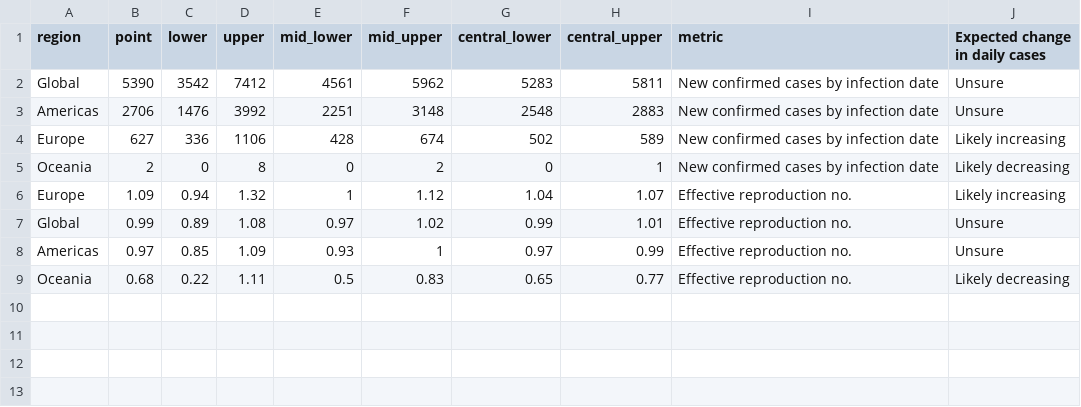
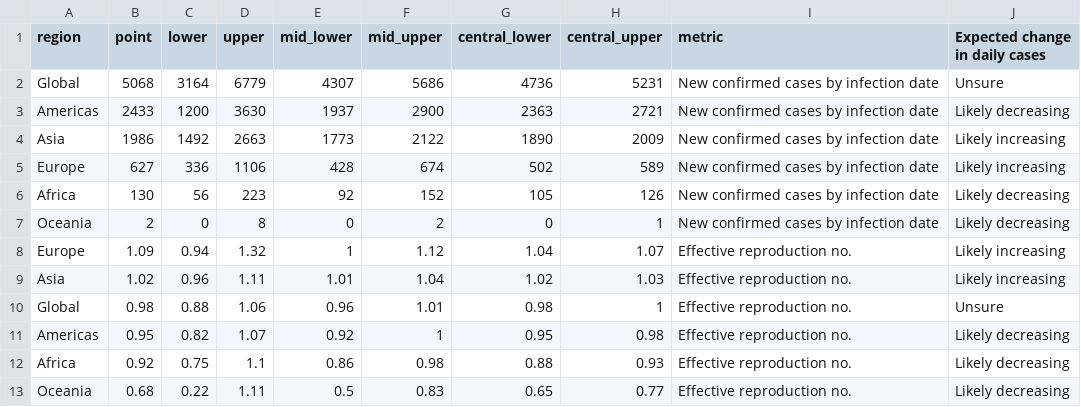
Before and after one commit to steven871121/covid-rt-estimates, a CSV file: region/deaths/summary/summary_data.csv, drawn as a sheet.

Commit message:
automated update of regional-deaths

```diff
--- a/region/deaths/summary/summary_data.csv
+++ b/region/deaths/summary/summary_data.csv
@@ -1,9 +1,13 @@
 region,point,lower,upper,mid_lower,mid_upper,central_lower,central_upper,metric,Expected change in daily cases
-Global,5390,3542,7412,4561,5962,5283,5811,New confirmed cases by infection date,Unsure
-Americas,2706,1476,3992,2251,3148,2548,2883,New confirmed cases by infection date,Unsure
+Global,5068,3164,6779,4307,5686,4736,5231,New confirmed cases by infection date,Unsure
+Americas,2433,1200,3630,1937,2900,2363,2721,New confirmed cases by infection date,Likely decreasing
+Asia,1986,1492,2663,1773,2122,1890,2009,New confirmed cases by infection date,Likely increasing
 Europe,627,336,1106,428,674,502,589,New confirmed cases by infection date,Likely increasing
+Africa,130,56,223,92,152,105,126,New confirmed cases by infection date,Likely decreasing
 Oceania,2,0,8,0,2,0,1,New confirmed cases by infection date,Likely decreasing
 Europe,1.09,0.94,1.32,1,1.12,1.04,1.07,Effective reproduction no.,Likely increasing
-Global,0.99,0.89,1.08,0.97,1.02,0.99,1.01,Effective reproduction no.,Unsure
-Americas,0.97,0.85,1.09,0.93,1,0.97,0.99,Effective reproduction no.,Unsure
+Asia,1.02,0.96,1.11,1.01,1.04,1.02,1.03,Effective reproduction no.,Likely increasing
+Global,0.98,0.88,1.06,0.96,1.01,0.98,1,Effective reproduction no.,Unsure
+Americas,0.95,0.82,1.07,0.92,1,0.95,0.98,Effective reproduction no.,Likely decreasing
+Africa,0.92,0.75,1.1,0.86,0.98,0.88,0.93,Effective reproduction no.,Likely decreasing
 Oceania,0.68,0.22,1.11,0.5,0.83,0.65,0.77,Effective reproduction no.,Likely decreasing
```
Also changed, not shown: region/deaths/summary/reported_cases.csv, region/deaths/summary/summary_table.csv, 51 other files.
